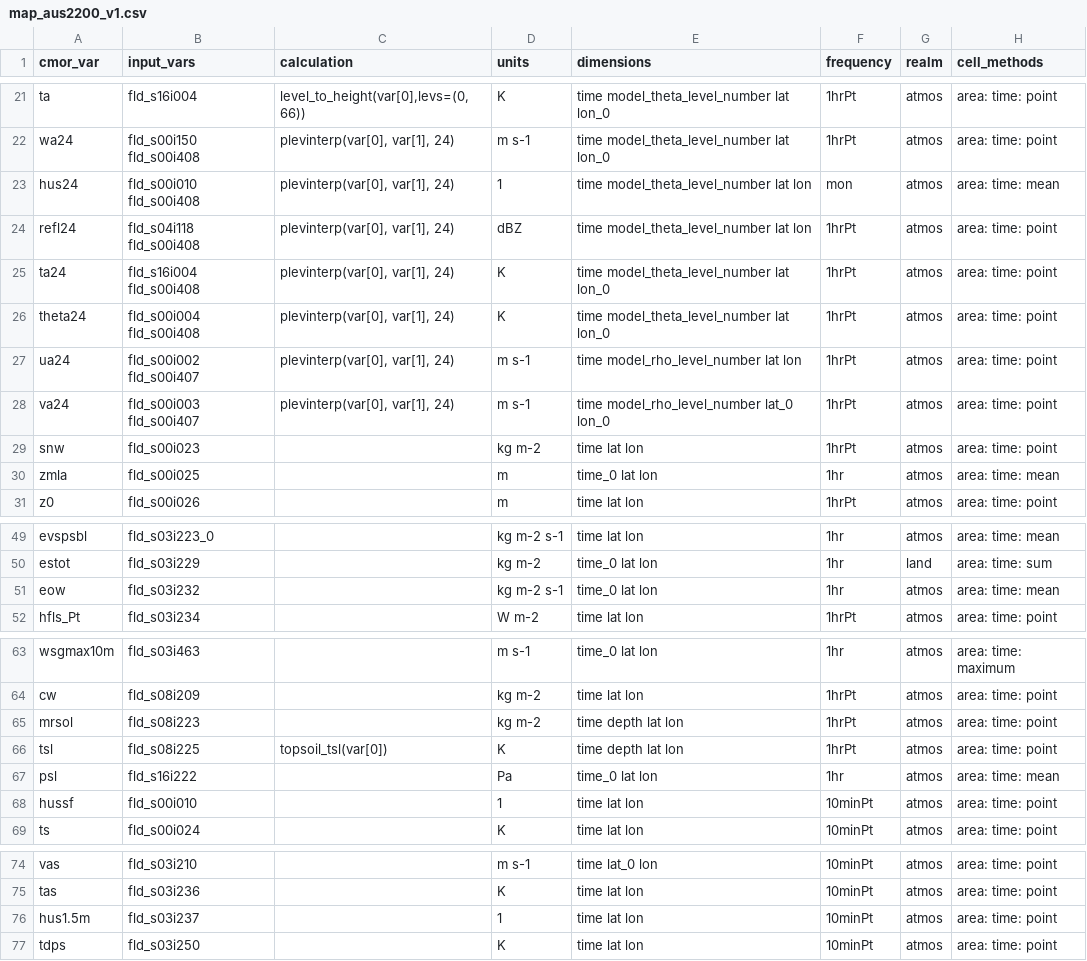
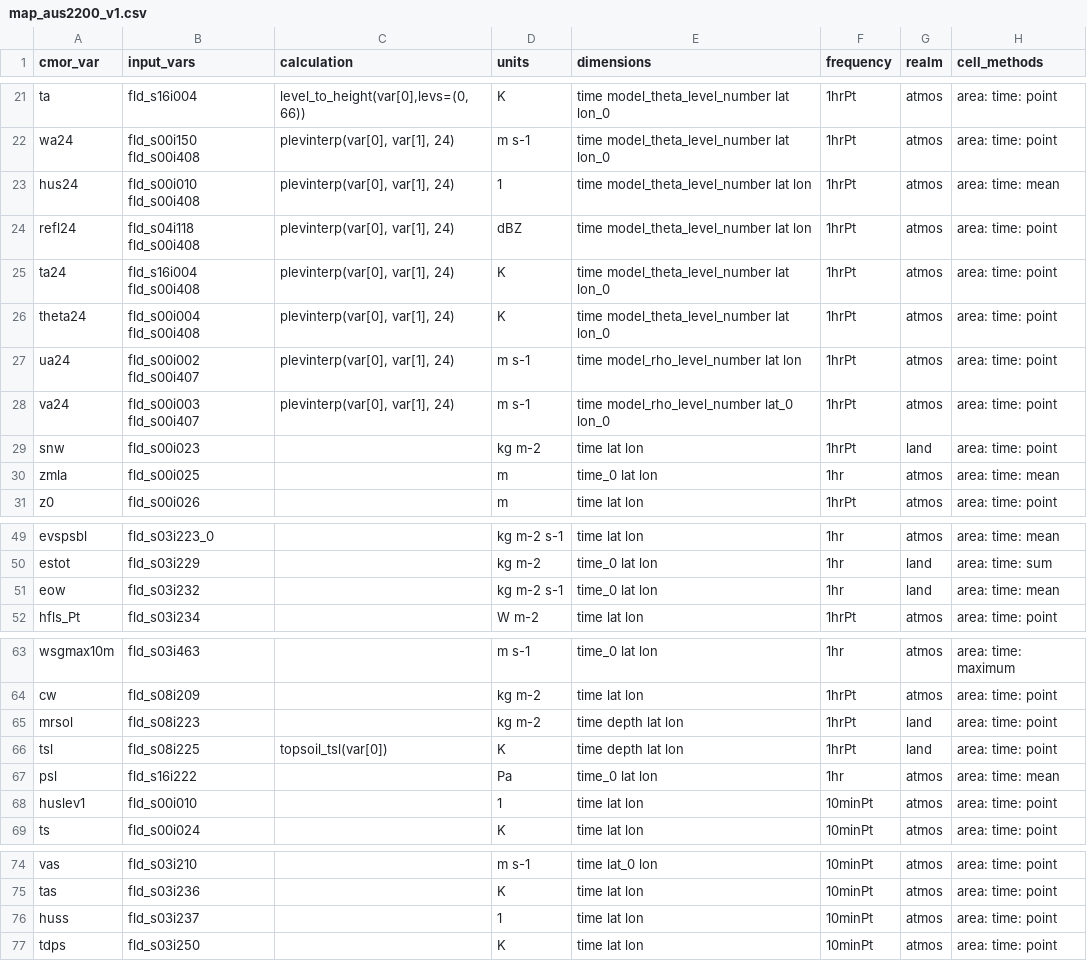
Before and after one commit to ACCESS-NRI/ACCESS-MOPPy, a CSV file: mopper/data/mappings/map_aus2200_v1.csv, drawn as a sheet; only a part is shown, gaps mark what is left out; the diff names each change by its address in the sheet, - before the commit and + after, or states it on an @@ line.

Commit message:
updates to db and aus2200 tables

```diff
--- a/mopper/data/mappings/map_aus2200_v1.csv
+++ b/mopper/data/mappings/map_aus2200_v1.csv
-F23 (frequency): mon
+F23 (frequency): 1hrPt
-G29 (realm): atmos
+G29 (realm): land
-G51 (realm): atmos
+G51 (realm): land
-G65:G66 (realm): atmos
+G65:G66 (realm): land
-A68 (cmor_var): hussf
+A68 (cmor_var): huslev1
-A76 (cmor_var): hus1.5m
+A76 (cmor_var): huss
```
Also changed, not shown: 4 other files.
